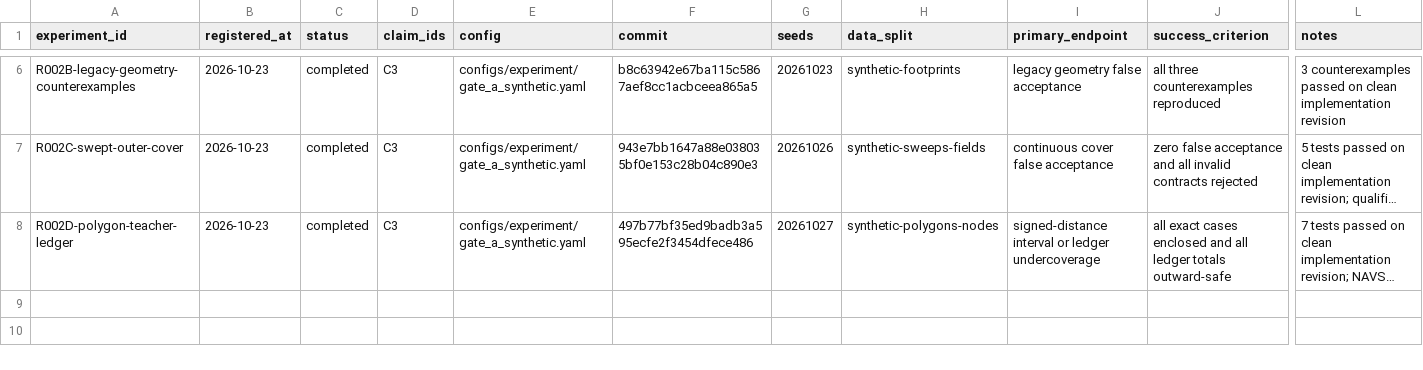
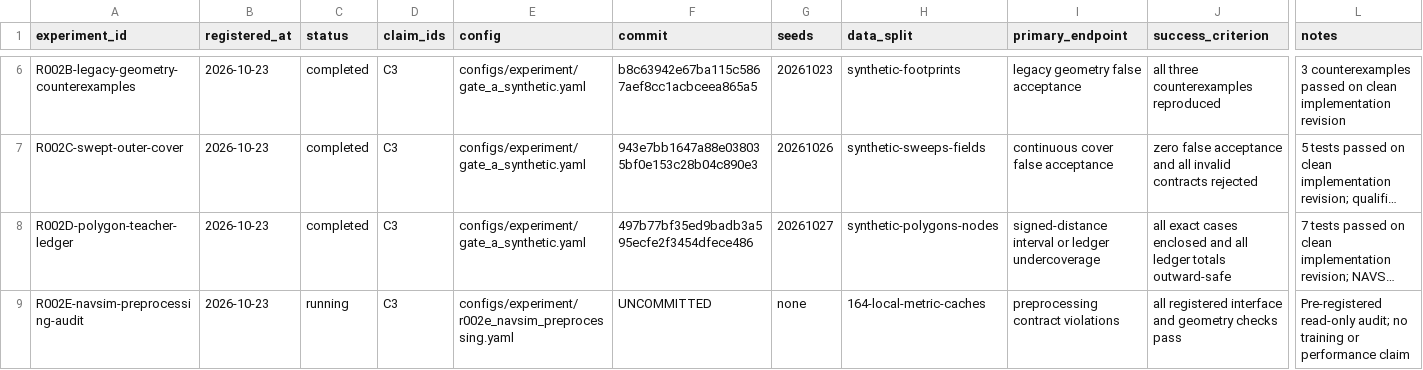
Before and after one commit to KUN-11-77/AORTA-Drive, a CSV file: experiments/registry.csv, drawn as a sheet; only a part is shown, gaps mark what is left out; long unchanged cells end in …; rows hold the shown columns only; the diff names each change by its address in the sheet, - before the commit and + after, or states it on an @@ line.

Commit message:
qualify NAVSIM preprocessing geometry contract

```diff
--- a/experiments/registry.csv
+++ b/experiments/registry.csv
+row 9: R002E-navsim-preprocessing-audit | 2026-10-23 | running | C3 | configs/experiment/r002e_navsim_preprocessing.yaml | UNCOMMITTED | none | 164-local-metric-caches | preprocessing contract violations | all registered interface and geometry checks pass | Pre-registered read-only audit; no training or performance claim
```
Also changed, not shown: 12 other files.
